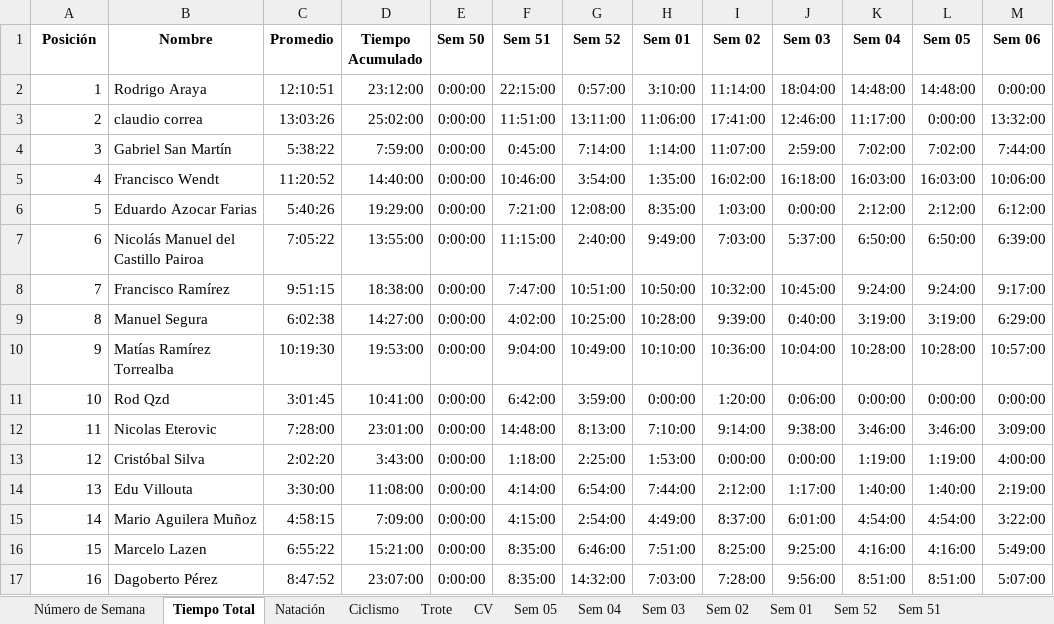
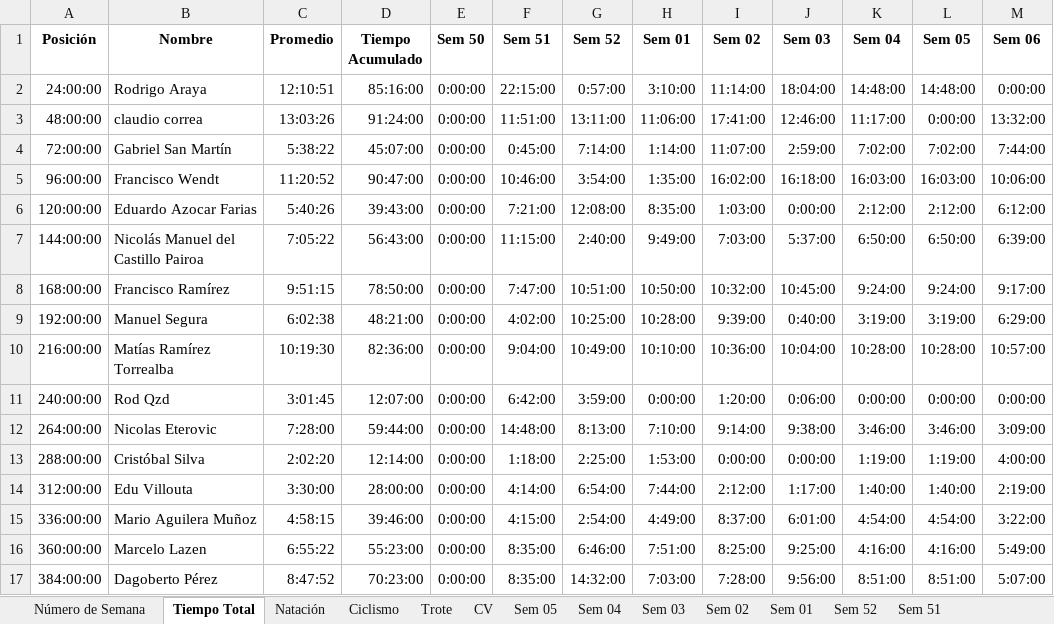
Before and after one commit to dagoperezh-lgtm/athlos-360-app, an Excel workbook: 06 Sem (tst).xlsx, sheet Tiempo Total, drawn as a sheet; only a part is shown; values as stored, in another font and other column widths than the file's, no borders; the diff covers the shown part only; the diff names each change by its address in the sheet, - before the commit and + after, or states it on an @@ line.

```diff
--- a/06 Sem (tst).xlsx (sheet Tiempo Total)
+++ b/06 Sem (tst).xlsx (sheet Tiempo Total)
-A2 (Posición): 1
+A2 (Posición): 24:00:00
-D2 (Tiempo Acumulado): 23:12:00
+D2 (Tiempo Acumulado): 85:16:00
-A3 (Posición): 2
+A3 (Posición): 48:00:00
-D3 (Tiempo Acumulado): 25:02:00
+D3 (Tiempo Acumulado): 91:24:00
-A4 (Posición): 3
+A4 (Posición): 72:00:00
-D4 (Tiempo Acumulado): 7:59:00
+D4 (Tiempo Acumulado): 45:07:00
-A5 (Posición): 4
+A5 (Posición): 96:00:00
-D5 (Tiempo Acumulado): 14:40:00
+D5 (Tiempo Acumulado): 90:47:00
-A6 (Posición): 5
+A6 (Posición): 120:00:00
-D6 (Tiempo Acumulado): 19:29:00
+D6 (Tiempo Acumulado): 39:43:00
-A7 (Posición): 6
+A7 (Posición): 144:00:00
-D7 (Tiempo Acumulado): 13:55:00
+D7 (Tiempo Acumulado): 56:43:00
-A8 (Posición): 7
+A8 (Posición): 168:00:00
-D8 (Tiempo Acumulado): 18:38:00
+D8 (Tiempo Acumulado): 78:50:00
-A9 (Posición): 8
+A9 (Posición): 192:00:00
-D9 (Tiempo Acumulado): 14:27:00
+D9 (Tiempo Acumulado): 48:21:00
-A10 (Posición): 9
+A10 (Posición): 216:00:00
-D10 (Tiempo Acumulado): 19:53:00
+D10 (Tiempo Acumulado): 82:36:00
-A11 (Posición): 10
+A11 (Posición): 240:00:00
-D11 (Tiempo Acumulado): 10:41:00
+D11 (Tiempo Acumulado): 12:07:00
-A12 (Posición): 11
+A12 (Posición): 264:00:00
-D12 (Tiempo Acumulado): 23:01:00
+D12 (Tiempo Acumulado): 59:44:00
-A13 (Posición): 12
+A13 (Posición): 288:00:00
-D13 (Tiempo Acumulado): 3:43:00
+D13 (Tiempo Acumulado): 12:14:00
-A14 (Posición): 13
+A14 (Posición): 312:00:00
-D14 (Tiempo Acumulado): 11:08:00
+D14 (Tiempo Acumulado): 28:00:00
-A15 (Posición): 14
+A15 (Posición): 336:00:00
-D15 (Tiempo Acumulado): 7:09:00
+D15 (Tiempo Acumulado): 39:46:00
-A16 (Posición): 15
+A16 (Posición): 360:00:00
-D16 (Tiempo Acumulado): 15:21:00
+D16 (Tiempo Acumulado): 55:23:00
-A17 (Posición): 16
+A17 (Posición): 384:00:00
-D17 (Tiempo Acumulado): 23:07:00
+D17 (Tiempo Acumulado): 70:23:00
```
Also changed, not shown: 114 edited cells elsewhere in this sheet, sheet CV, sheet Trote, sheet Ciclismo, sheet Nat Distancia, sheet Ciclismo Desnivel, sheet Altimetría Total, 6 more sheets.
